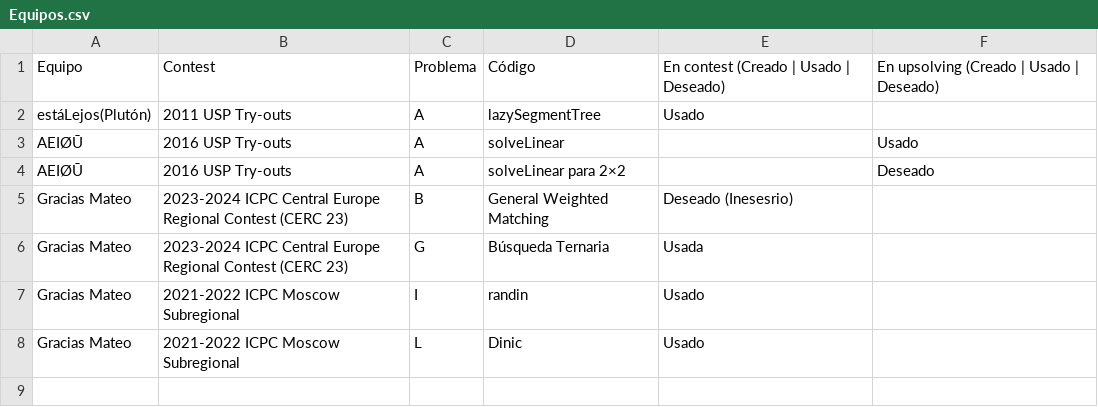
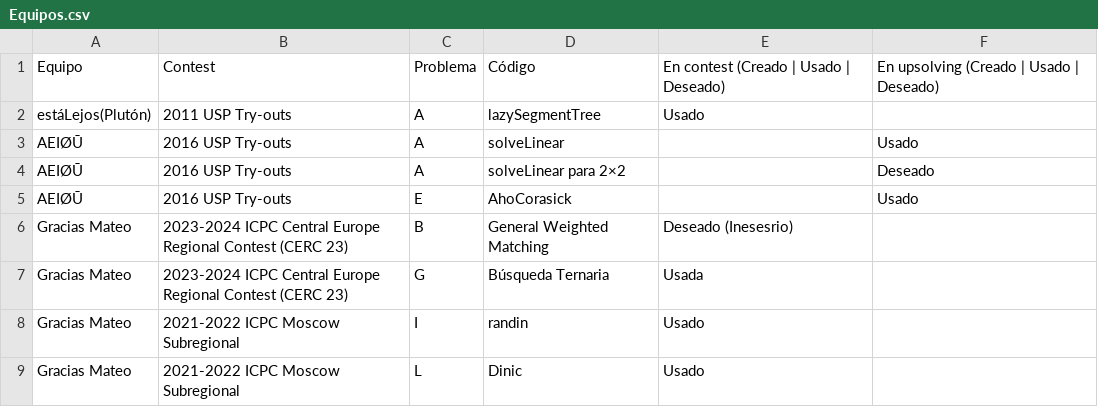
Before and after one commit to IvanRenison/ProgrammingProblems, a CSV file: .CodeUsageData/Equipos.csv, drawn as a sheet.

```diff
--- a/.CodeUsageData/Equipos.csv
+++ b/.CodeUsageData/Equipos.csv
@@ -4,2 +4,3 @@ AEIØŪ, 2016 USP Try-outs, A, solveLinear, , Usado
 AEIØŪ, 2016 USP Try-outs, A, solveLinear para 2×2, , Deseado
+AEIØŪ, 2016 USP Try-outs, E, AhoCorasick, , Usado
 Gracias Mateo, 2023-2024 ICPC Central Europe Regional Contest (CERC 23), B, General Weighted Matching, Deseado (Inesesrio),
```
Also changed, not shown: 1 other file.
